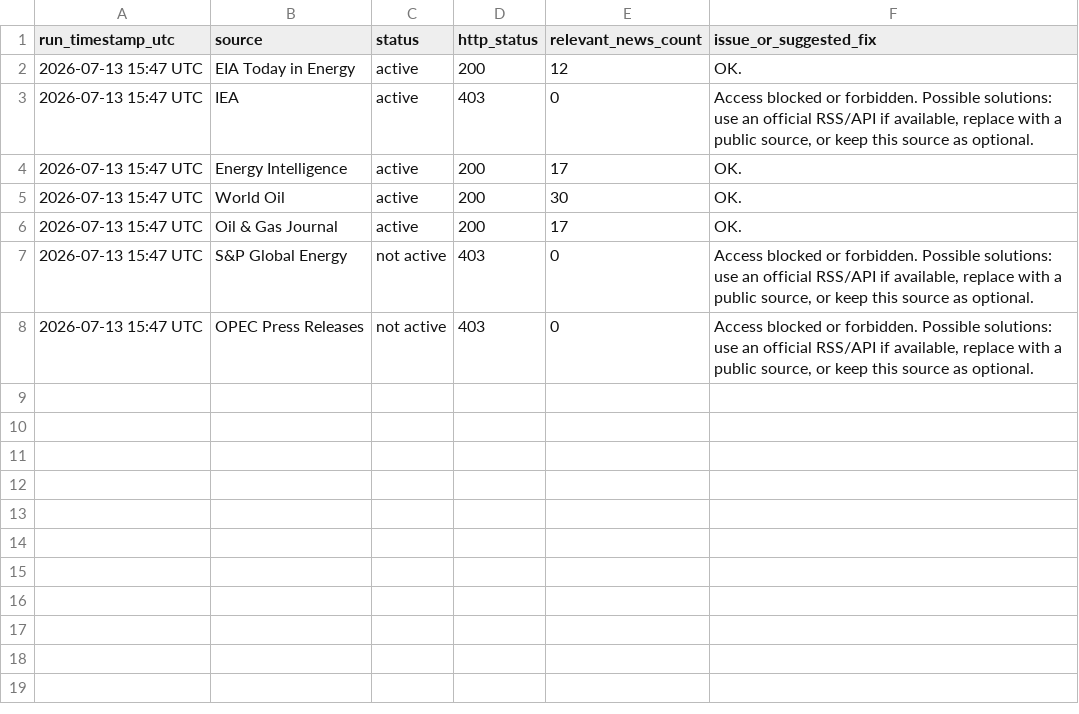
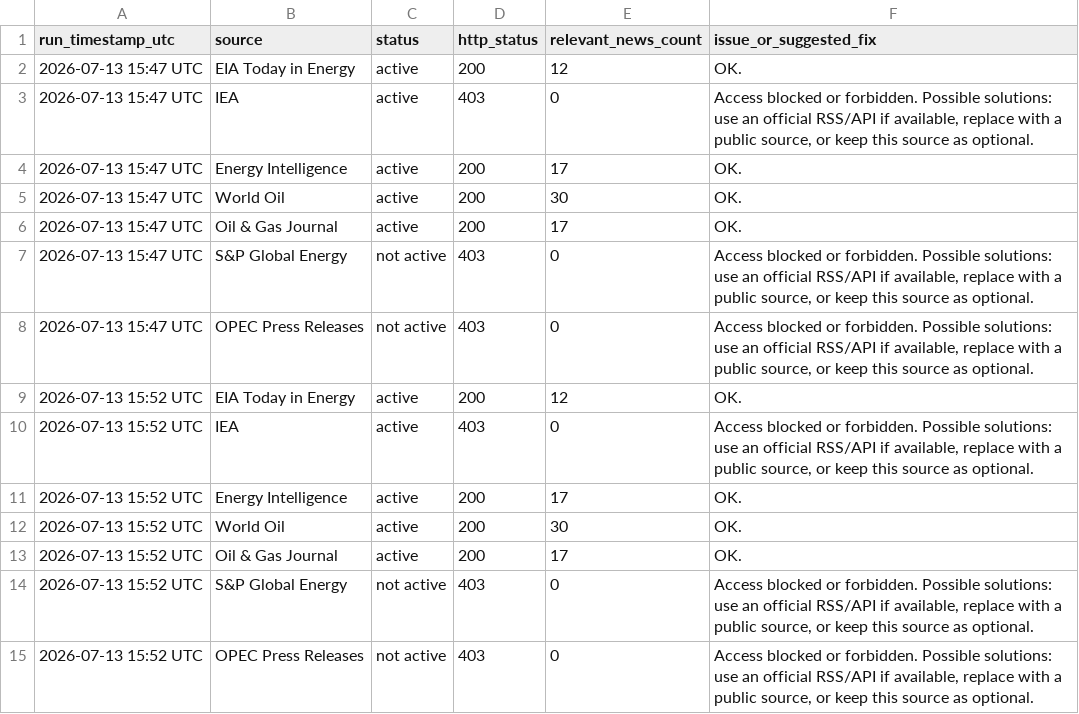
Before and after one commit to alejandroiq/scrapping_agent, a CSV file: market_watch_source_probe_summary_log.csv, drawn as a sheet.

```diff
--- a/market_watch_source_probe_summary_log.csv
+++ b/market_watch_source_probe_summary_log.csv
@@ -8 +8,8 @@ run_timestamp_utc,source,status,http_status,relevant_news_count,issue_or_suggest
 2026-07-13 15:47 UTC,OPEC Press Releases,not active,403,0,"Access blocked or forbidden. Possible solutions: use an official RSS/API if available, replace with a public source, or keep this source as optional."
+2026-07-13 15:52 UTC,EIA Today in Energy,active,200,12,OK.
+2026-07-13 15:52 UTC,IEA,active,403,0,"Access blocked or forbidden. Possible solutions: use an official RSS/API if available, replace with a public source, or keep this source as optional."
+2026-07-13 15:52 UTC,Energy Intelligence,active,200,17,OK.
+2026-07-13 15:52 UTC,World Oil,active,200,30,OK.
+2026-07-13 15:52 UTC,Oil & Gas Journal,active,200,17,OK.
+2026-07-13 15:52 UTC,S&P Global Energy,not active,403,0,"Access blocked or forbidden. Possible solutions: use an official RSS/API if available, replace with a public source, or keep this source as optional."
+2026-07-13 15:52 UTC,OPEC Press Releases,not active,403,0,"Access blocked or forbidden. Possible solutions: use an official RSS/API if available, replace with a public source, or keep this source as optional."
```
Also changed, not shown: market_watch_source_probe_results.csv, 1 other file.
